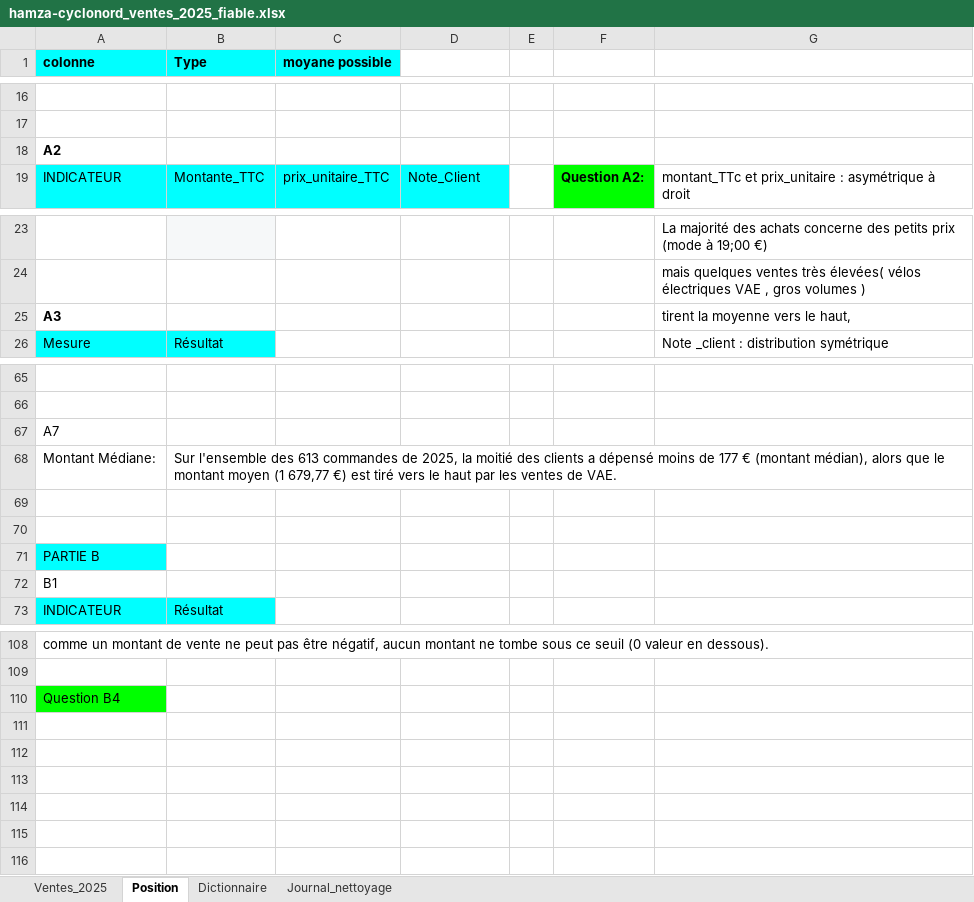
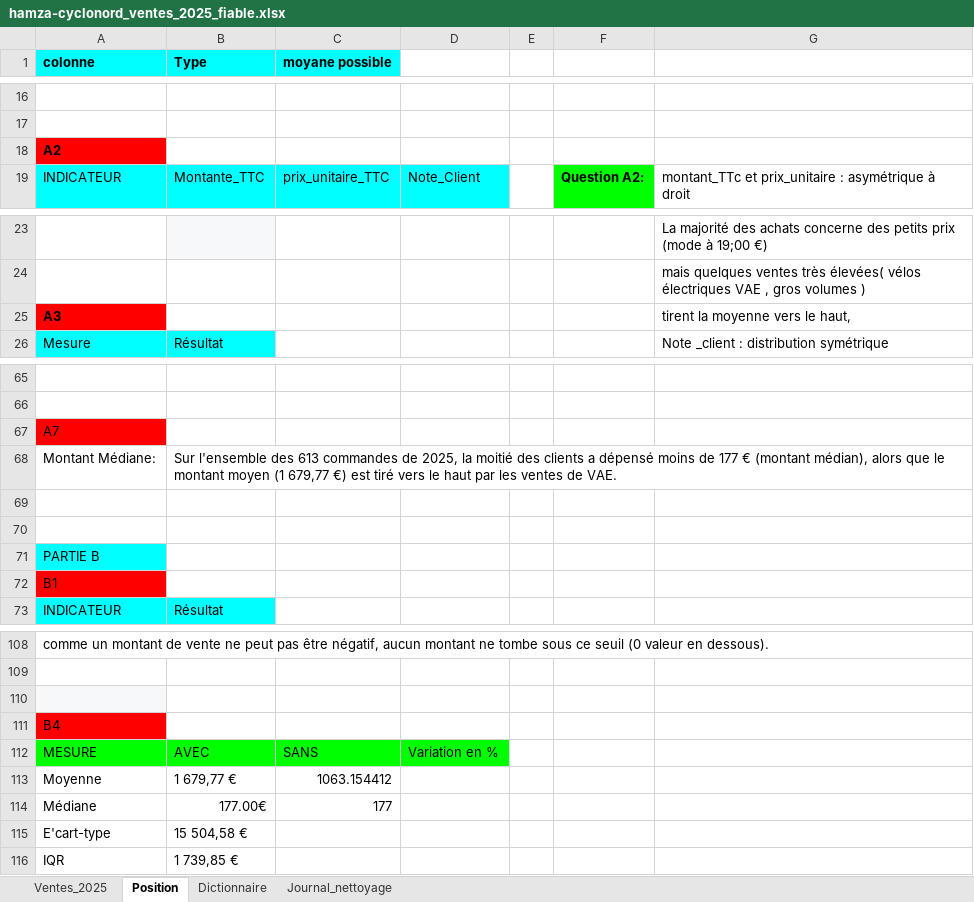
Before and after one commit to Hamouz88/exo-stat, an Excel workbook: hamza-cyclonord_ventes_2025_fiable.xlsx, sheet Position, drawn as a sheet; only a part is shown, gaps mark what is left out; values as stored, in another font and other column widths than the file's, no borders; charts and pictures not drawn; addresses are those after the commit; the diff covers the shown part only; the diff names each change by its address in the sheet, - before the commit and + after, or states it on an @@ line.

Commit message:
TP ajout B4

```diff
--- a/hamza-cyclonord_ventes_2025_fiable.xlsx (sheet Position)
+++ b/hamza-cyclonord_ventes_2025_fiable.xlsx (sheet Position)
-A18 fill: none
+A18 fill: #FF0000
-A25 fill: none
+A25 fill: #FF0000
-A67 fill: none
+A67 fill: #FF0000
-A72 fill: none
+A72 fill: #FF0000
+row 110: (empty)
-A111 (colonne): Question B4
+A111 (colonne): B4
-A111 fill: #00FF00
+A111 fill: #FF0000
+row 112: MESURE | AVEC | SANS | Variation en %
+row 113: Moyenne | 1 679,77 € | 1063.154412
+row 114: Médiane | 177.00€ | 177
+row 115: E'cart-type | 15 504,58 €
+row 116: IQR | 1 739,85 €
```
Also changed, not shown: cell formats elsewhere in this sheet.
